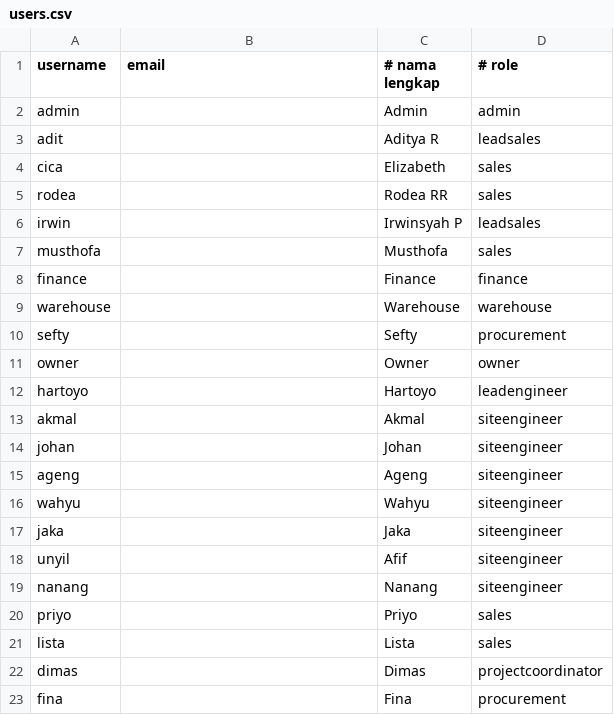
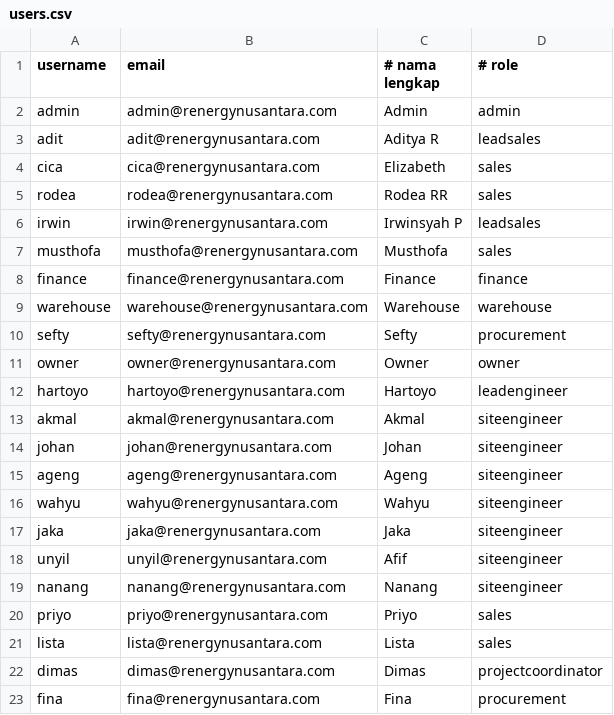
Before and after one commit to adityaramadhani050/renuspro, a CSV file: tools/importer/users.csv, drawn as a sheet.

Commit message:
Update users.csv

```diff
--- a/tools/importer/users.csv
+++ b/tools/importer/users.csv
@@ -1,23 +1,23 @@
 username,email,# nama lengkap,# role
-admin,,Admin,admin
-adit,,Aditya R,leadsales
-cica,,Elizabeth,sales
-rodea,,Rodea RR,sales
-irwin,,Irwinsyah P,leadsales
-musthofa,,Musthofa,sales
-finance,,Finance,finance
-warehouse,,Warehouse,warehouse
-sefty,,Sefty,procurement
-owner,,Owner,owner
-hartoyo,,Hartoyo,leadengineer
-akmal,,Akmal,siteengineer
-johan,,Johan,siteengineer
-ageng,,Ageng,siteengineer
-wahyu,,Wahyu,siteengineer
-jaka,,Jaka,siteengineer
-unyil,,Afif,siteengineer
-nanang,,Nanang,siteengineer
-priyo,,Priyo,sales
-lista,,Lista,sales
-dimas,,Dimas,projectcoordinator
-fina,,Fina,procurement
+admin,admin@renergynusantara.com,Admin,admin
+adit,adit@renergynusantara.com,Aditya R,leadsales
+cica,cica@renergynusantara.com,Elizabeth,sales
+rodea,rodea@renergynusantara.com,Rodea RR,sales
+irwin,irwin@renergynusantara.com,Irwinsyah P,leadsales
+musthofa,musthofa@renergynusantara.com,Musthofa,sales
+finance,finance@renergynusantara.com,Finance,finance
+warehouse,warehouse@renergynusantara.com,Warehouse,warehouse
+sefty,sefty@renergynusantara.com,Sefty,procurement
+owner,owner@renergynusantara.com,Owner,owner
+hartoyo,hartoyo@renergynusantara.com,Hartoyo,leadengineer
+akmal,akmal@renergynusantara.com,Akmal,siteengineer
+johan,johan@renergynusantara.com,Johan,siteengineer
+ageng,ageng@renergynusantara.com,Ageng,siteengineer
+wahyu,wahyu@renergynusantara.com,Wahyu,siteengineer
+jaka,jaka@renergynusantara.com,Jaka,siteengineer
+unyil,unyil@renergynusantara.com,Afif,siteengineer
+nanang,nanang@renergynusantara.com,Nanang,siteengineer
+priyo,priyo@renergynusantara.com,Priyo,sales
+lista,lista@renergynusantara.com,Lista,sales
+dimas,dimas@renergynusantara.com,Dimas,projectcoordinator
+fina,fina@renergynusantara.com,Fina,procurement
```
